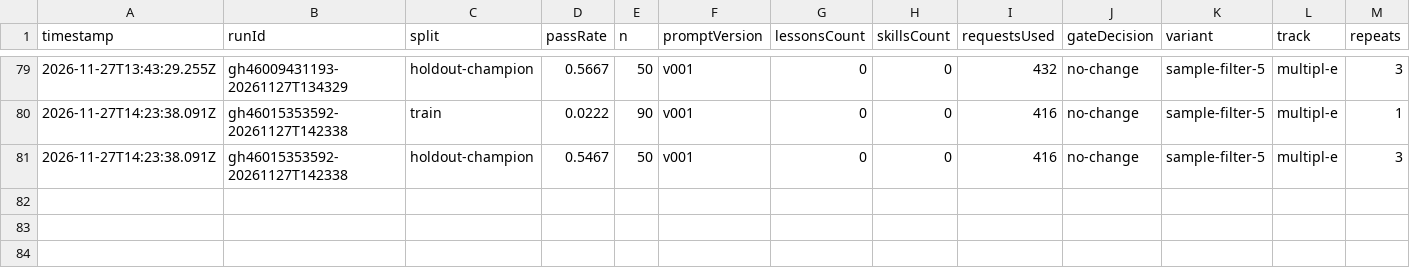
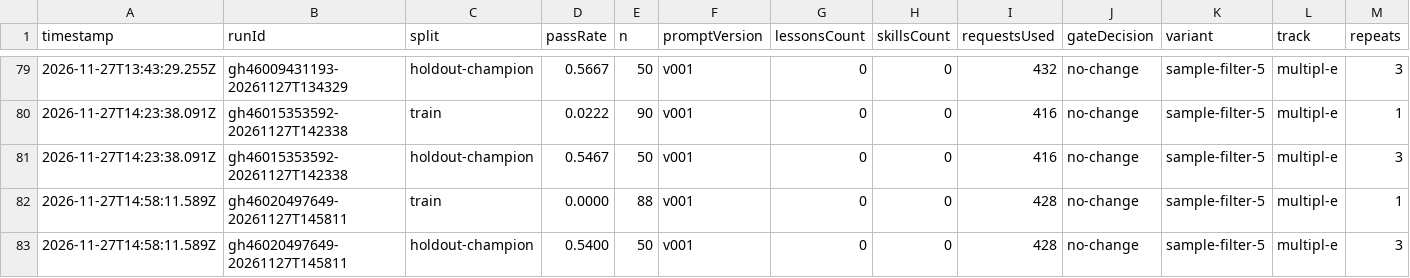
Before and after one commit to MrArun005/SelfImprovementModelWrapper, a CSV file: state/variants/sample-filter-5/scores.csv, drawn as a sheet; only a part is shown, gaps mark what is left out; rows hold the shown columns only; the diff names each change by its address in the sheet, - before the commit and + after, or states it on an @@ line.

```diff
--- a/state/variants/sample-filter-5/scores.csv
+++ b/state/variants/sample-filter-5/scores.csv
+row 82: 2026-11-27T14:58:11.589Z | gh46020497649-20261127T145811 | train | 0.0000 | 88 | v001 | 0 | 0 | 428 | no-change | sample-filter-5 | multipl-e | 1
+row 83: 2026-11-27T14:58:11.589Z | gh46020497649-20261127T145811 | holdout-champion | 0.5400 | 50 | v001 | 0 | 0 | 428 | no-change | sample-filter-5 | multipl-e | 3
```
Also changed, not shown: state/variants/sample-filter-8/scores.csv, 25 other files.
